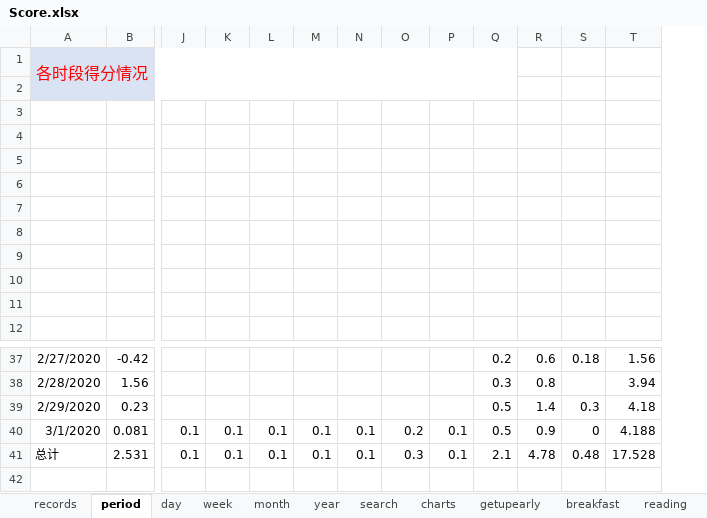
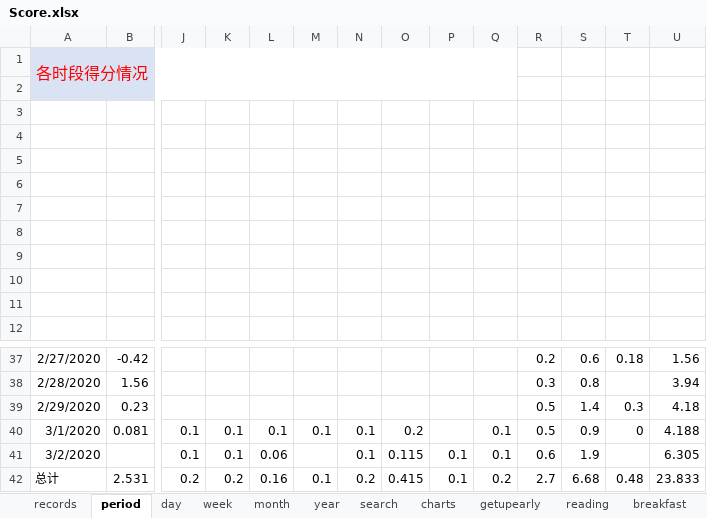
Before and after one commit to Gzhennaxia/Gzhennaxia.github.io, an Excel workbook: source/excel/Score.xlsx, sheet period, drawn as a sheet; only a part is shown, gaps mark what is left out; values as stored, in another font and other column widths than the file's, no borders; charts and pictures not drawn; removed rows and columns are numbered as before the commit, all else as after; rows hold the shown columns only; the diff names each change by its address in the sheet, - before the commit and + after, or states it on an @@ line.

```diff
--- a/source/excel/Score.xlsx (sheet period)
+++ b/source/excel/Score.xlsx (sheet period)
@@ sheet tab order changed: records | period | day | week | month | year | search | charts | getupearly | reading | breakfast @@
+column P, empty
-A1:Q2 merged
+A1:Q2 merged
-R1:R2 fill: #DAE3F3
+R1:R2 fill: none
-row 41: 总计 | 2.531 | 0.1 | 0.1 | 0.1 | 0.1 | 0.1 | 0.3 | 0.1 | 2.1 | 4.78 | 0.48 | 17.528
+row 41: 3/2/2020 |  | 0.1 | 0.1 | 0.06 |  | 0.1 | 0.115 | 0.1 | 0.1 | 0.6 | 1.9 |  | 6.305
+row 42: 总计 | 2.531 | 0.2 | 0.2 | 0.16 | 0.1 | 0.2 | 0.415 | 0.1 | 0.2 | 2.7 | 6.68 | 0.48 | 23.833
```
Also changed, not shown: sheet records, sheet breakfast, sheet reading, sheet getupearly, sheet exercise, sheet schedule, formulas that keep their value, source/excel/ledger.xlsx, 4 other files.
